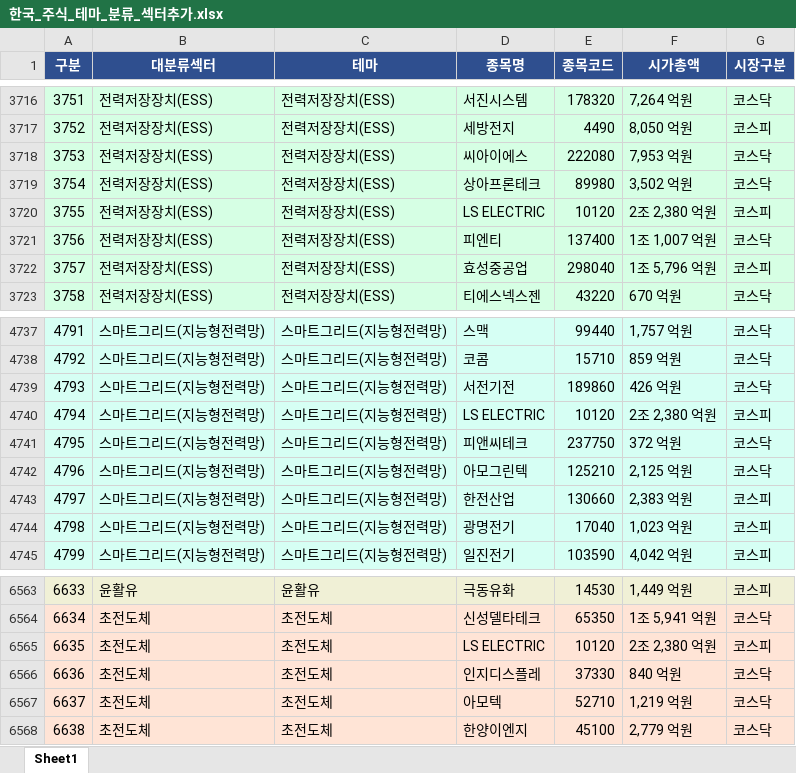
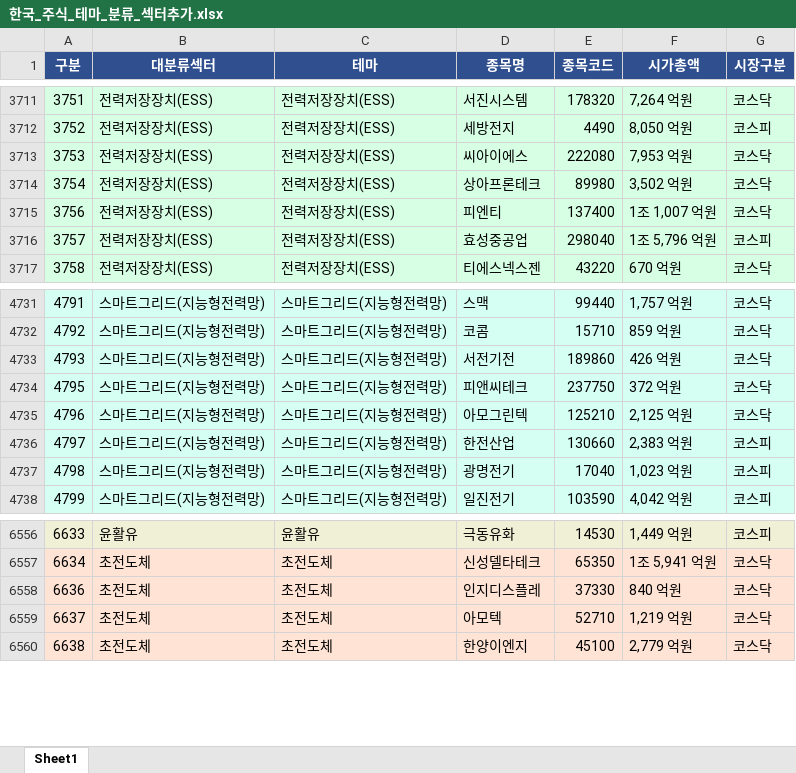
Before and after one commit to newrion-maker/krx-dashboard, an Excel workbook: 한국_주식_테마_분류_섹터추가.xlsx, sheet Sheet1, drawn as a sheet; only a part is shown, gaps mark what is left out; values as stored, in another font and other column widths than the file's, no borders; the diff covers the shown part only; the diff names each change by its address in the sheet, - before the commit and + after, or states it on an @@ line.

```diff
--- a/한국_주식_테마_분류_섹터추가.xlsx (sheet Sheet1)
+++ b/한국_주식_테마_분류_섹터추가.xlsx (sheet Sheet1)
-row 3720: 3755 | 전력저장장치(ESS) | 전력저장장치(ESS) | LS ELECTRIC | 10120 | 2조 2,380 억원 | 코스피
-row 4740: 4794 | 스마트그리드(지능형전력망) | 스마트그리드(지능형전력망) | LS ELECTRIC | 10120 | 2조 2,380 억원 | 코스피
-row 6565: 6635 | 초전도체 | 초전도체 | LS ELECTRIC | 10120 | 2조 2,380 억원 | 코스피
```
Also changed, not shown: 5 removed rows elsewhere in this sheet, 2 other files.
